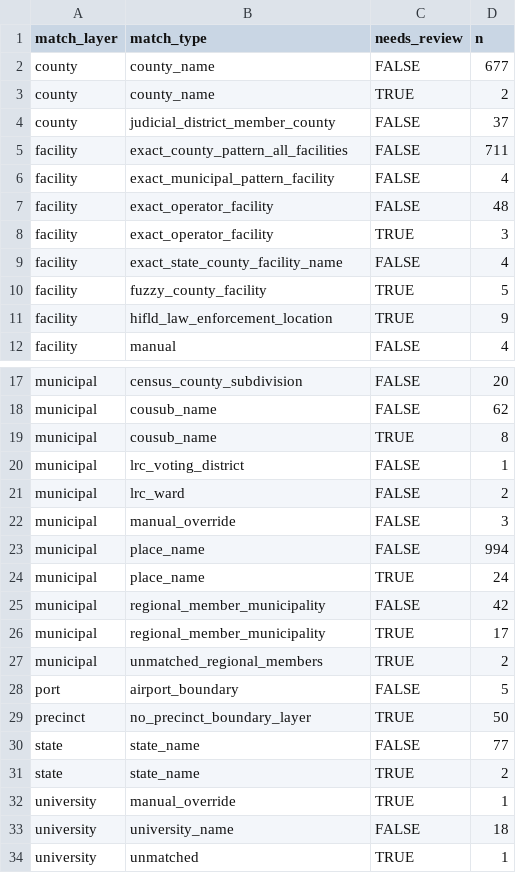
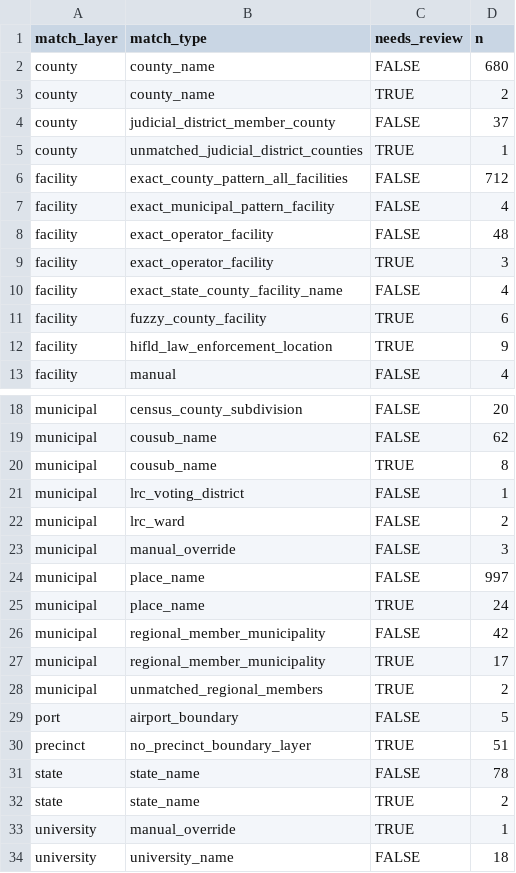
Before and after one commit to deportationdata/ice-287g, a CSV file: data/qa/qa-match-types.csv, drawn as a sheet; only a part is shown, gaps mark what is left out; the shorter side is filled out with more unchanged rows.

```diff
--- a/data/qa/qa-match-types.csv
+++ b/data/qa/qa-match-types.csv
@@ -1,6 +1,7 @@
 match_layer,match_type,needs_review,n
-county,county_name,FALSE,677
+county,county_name,FALSE,680
 county,county_name,TRUE,2
 county,judicial_district_member_county,FALSE,37
-facility,exact_county_pattern_all_facilities,FALSE,711
+county,unmatched_judicial_district_counties,TRUE,1
+facility,exact_county_pattern_all_facilities,FALSE,712
 facility,exact_municipal_pattern_facility,FALSE,4
@@ -9,3 +10,3 @@ facility,exact_operator_facility,TRUE,3
 facility,exact_state_county_facility_name,FALSE,4
-facility,fuzzy_county_facility,TRUE,5
+facility,fuzzy_county_facility,TRUE,6
 facility,hifld_law_enforcement_location,TRUE,9
@@ -22,3 +23,3 @@ municipal,lrc_ward,FALSE,2
 municipal,manual_override,FALSE,3
-municipal,place_name,FALSE,994
+municipal,place_name,FALSE,997
 municipal,place_name,TRUE,24
@@ -28,4 +29,4 @@ municipal,unmatched_regional_members,TRUE,2
 port,airport_boundary,FALSE,5
-precinct,no_precinct_boundary_layer,TRUE,50
-state,state_name,FALSE,77
+precinct,no_precinct_boundary_layer,TRUE,51
+state,state_name,FALSE,78
 state,state_name,TRUE,2
```
Also changed, not shown: data/qa/identity-candidates.csv, data/qa/identity-summary.csv, 13 other files.
